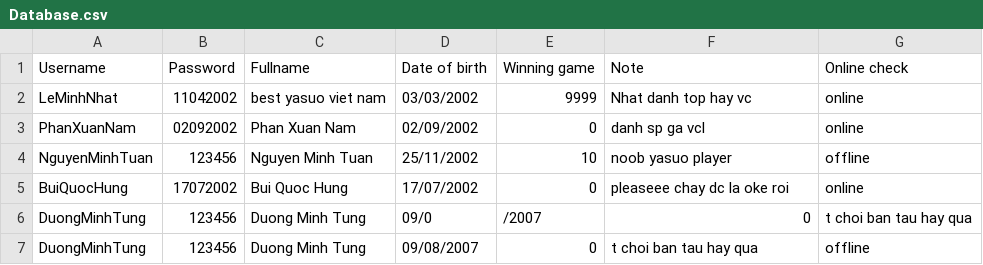
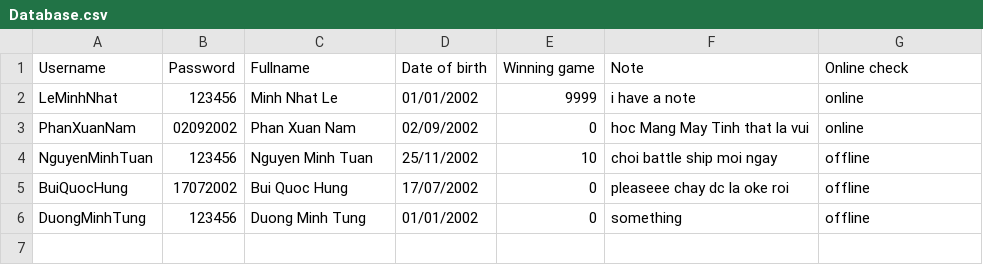
Before and after one commit to Minhnhat1104/BattleShip, a CSV file: Database.csv, drawn as a sheet.

Commit message:
commit

```diff
--- a/Database.csv
+++ b/Database.csv
@@ -1,7 +1,6 @@
 Username, Password, Fullname, Date of birth, Winning game, Note,Online check
-LeMinhNhat,11042002,best yasuo viet nam,03/03/2002,9999,Nhat danh top hay vc,online
-PhanXuanNam,02092002,Phan Xuan Nam,02/09/2002,0,danh sp ga vcl,online
-NguyenMinhTuan,123456,Nguyen Minh Tuan,25/11/2002,10,noob yasuo player,offline
-BuiQuocHung,17072002,Bui Quoc Hung,17/07/2002,0,pleaseee chay dc la oke roi,online
-DuongMinhTung,123456,Duong Minh Tung,09/0,/2007,0,t choi ban tau hay qua
-DuongMinhTung,123456,Duong Minh Tung,09/08/2007,0,t choi ban tau hay qua,offline
+LeMinhNhat,123456,Minh Nhat Le,01/01/2002,9999,i have a note,online
+PhanXuanNam,02092002,Phan Xuan Nam,02/09/2002,0,hoc Mang May Tinh that la vui,online
+NguyenMinhTuan,123456,Nguyen Minh Tuan,25/11/2002,10,choi battle ship moi ngay,offline
+BuiQuocHung,17072002,Bui Quoc Hung,17/07/2002,0,pleaseee chay dc la oke roi,offline
+DuongMinhTung,123456,Duong Minh Tung,01/01/2002,0,something,offline
```
